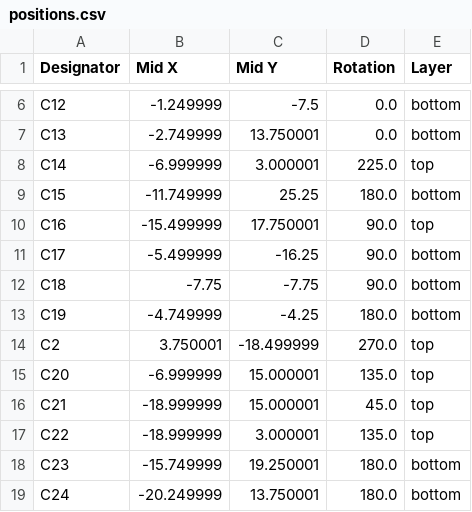
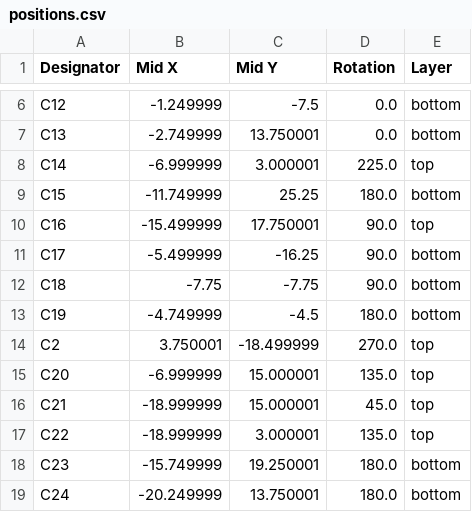
Before and after one commit to banbatakumi/AutonomousCar, a CSV file: Circuit/MainBoard_V3_2/production/positions.csv, drawn as a sheet; only a part is shown, gaps mark what is left out.

```diff
--- a/Circuit/MainBoard_V3_2/production/positions.csv
+++ b/Circuit/MainBoard_V3_2/production/positions.csv
@@ -12,3 +12,3 @@ C17,-5.499999,-16.25,90.0,bottom
 C18,-7.75,-7.75,90.0,bottom
-C19,-4.749999,-4.25,180.0,bottom
+C19,-4.749999,-4.5,180.0,bottom
 C2,3.750001,-18.499999,270.0,top
```
Also changed, not shown: 7 other files.
